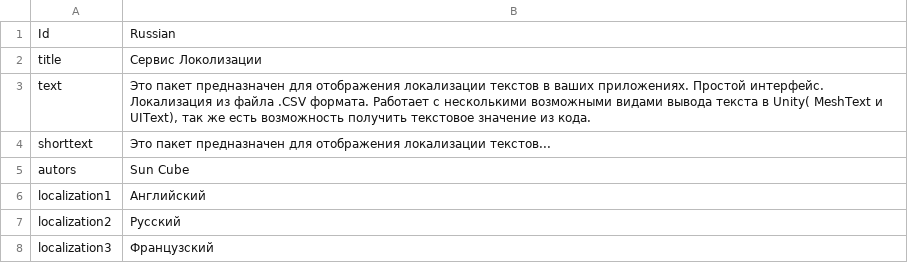
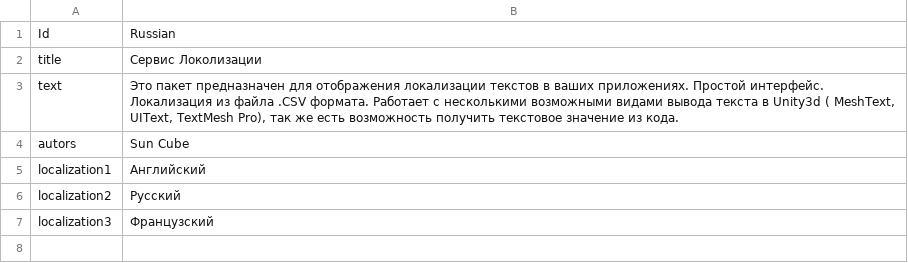
Before and after one commit to suncube/LocalizationService, a CSV file: Assets/LocalizeService/Resources/Localization/Russian.csv, drawn as a sheet.

```diff
--- a/Assets/LocalizeService/Resources/Localization/Russian.csv
+++ b/Assets/LocalizeService/Resources/Localization/Russian.csv
@@ -2,4 +2,3 @@ Id,Russian
 title,Сервис Локолизации
-text,"Это пакет предназначен для отображения локализации текстов в ваших приложениях. Простой интерфейс. Локализация из файла .CSV формата. Работает с несколькими возможными видами вывода текста в Unity( MeshText и UIText), так же есть возможность получить текстовое значение из кода."
-shorttext,Это пакет предназначен для отображения локализации текстов...
+text,"Это пакет предназначен для отображения локализации текстов в ваших приложениях. Простой интерфейс. Локализация из файла .CSV формата. Работает с несколькими возможными видами вывода текста в Unity3d ( MeshText, UIText, TextMesh Pro), так же есть возможность получить текстовое значение из кода."
 autors,Sun Cube
```
Also changed, not shown: Assets/LocalizeService/Resources/Localization/English.csv, Assets/LocalizeService/Resources/Localization/French.csv, 55 other files.
